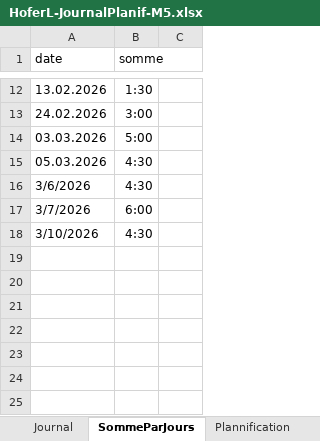
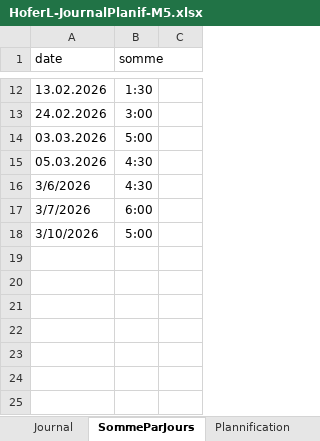
Before and after one commit to Hoferlukaslh/ScholarLog, an Excel workbook: Documentation/HoferL-JournalPlanif-M5.xlsx, sheet SommeParJours, drawn as a sheet; only a part is shown, gaps mark what is left out; values as stored, in another font and other column widths than the file's, no borders; charts and pictures not drawn; the diff names each change by its address in the sheet, - before the commit and + after, or states it on an @@ line.

```diff
--- a/Documentation/HoferL-JournalPlanif-M5.xlsx (sheet SommeParJours)
+++ b/Documentation/HoferL-JournalPlanif-M5.xlsx (sheet SommeParJours)
-B18 (somme): 4:30
+B18 (somme): 5:00
```
Also changed, not shown: sheet Journal, 13 other files.
